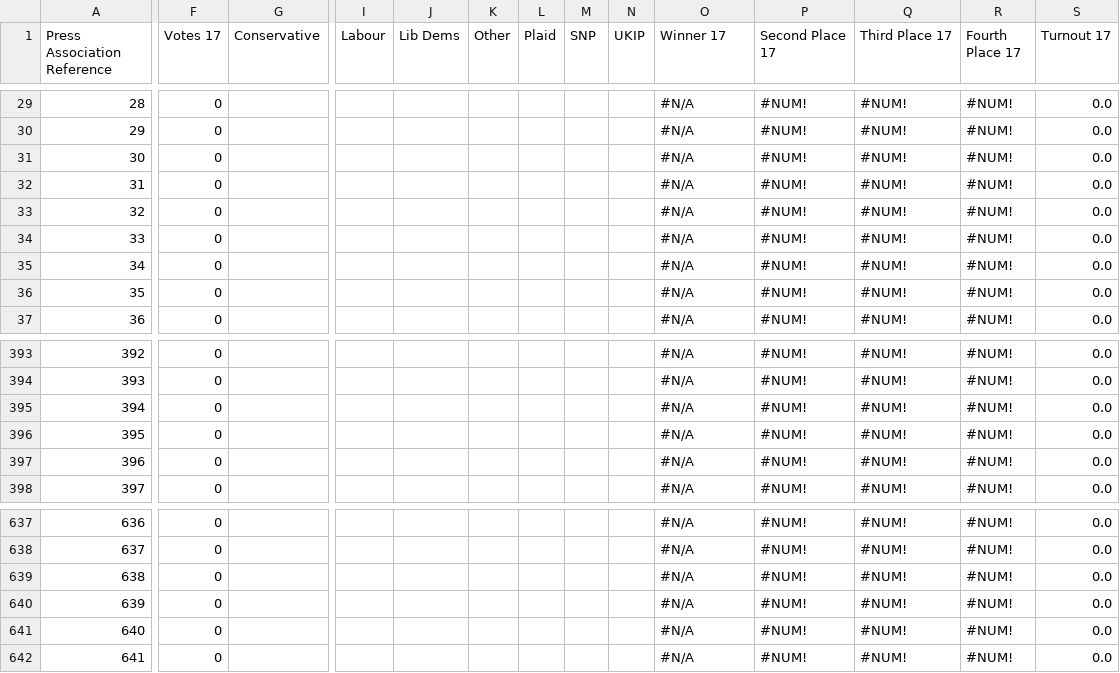
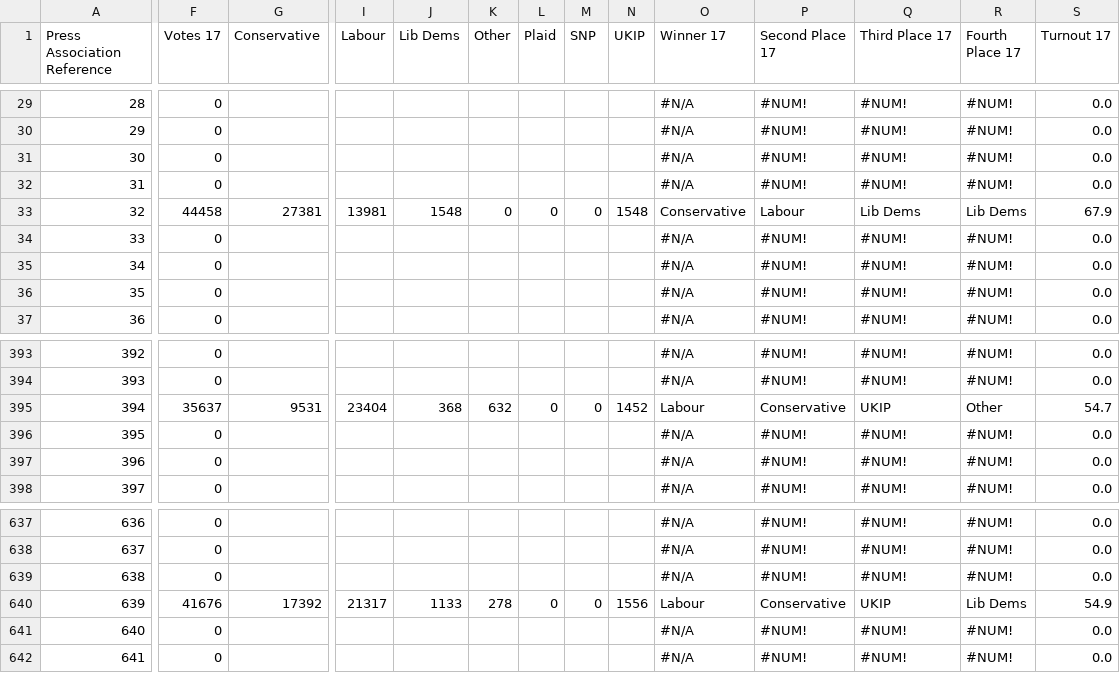
Before and after one commit to robwebby/robwebby.github.io, a CSV file: GE2017_Results.csv, drawn as a sheet; only a part is shown, gaps mark what is left out; the diff covers the shown part only; the diff names each change by its address in the sheet, - before the commit and + after, or states it on an @@ line.

```diff
--- a/GE2017_Results.csv
+++ b/GE2017_Results.csv
-F33 (Votes 17): 0
+F33 (Votes 17): 44458
-G33 (Conservative): (empty)
+G33 (Conservative): 27381
-I33 (Labour): (empty)
+I33 (Labour): 13981
-J33 (Lib Dems): (empty)
+J33 (Lib Dems): 1548
-K33 (Other): (empty)
+K33 (Other): 0
-L33 (Plaid): (empty)
+L33 (Plaid): 0
-M33 (SNP): (empty)
+M33 (SNP): 0
-N33 (UKIP): (empty)
+N33 (UKIP): 1548
-O33 (Winner 17): #N/A
+O33 (Winner 17): Conservative
-P33 (Second Place 17): #NUM!
+P33 (Second Place 17): Labour
-Q33 (Third Place 17): #NUM!
+Q33 (Third Place 17): Lib Dems
-R33 (Fourth Place 17): #NUM!
+R33 (Fourth Place 17): Lib Dems
-S33 (Turnout 17): 0.0
+S33 (Turnout 17): 67.9
-F395 (Votes 17): 0
+F395 (Votes 17): 35637
-G395 (Conservative): (empty)
+G395 (Conservative): 9531
-I395 (Labour): (empty)
+I395 (Labour): 23404
-J395 (Lib Dems): (empty)
+J395 (Lib Dems): 368
-K395 (Other): (empty)
+K395 (Other): 632
-L395 (Plaid): (empty)
+L395 (Plaid): 0
-M395 (SNP): (empty)
+M395 (SNP): 0
-N395 (UKIP): (empty)
+N395 (UKIP): 1452
-O395 (Winner 17): #N/A
+O395 (Winner 17): Labour
-P395 (Second Place 17): #NUM!
+P395 (Second Place 17): Conservative
-Q395 (Third Place 17): #NUM!
+Q395 (Third Place 17): UKIP
-R395 (Fourth Place 17): #NUM!
+R395 (Fourth Place 17): Other
-S395 (Turnout 17): 0.0
+S395 (Turnout 17): 54.7
-F640 (Votes 17): 0
+F640 (Votes 17): 41676
-G640 (Conservative): (empty)
+G640 (Conservative): 17392
-I640 (Labour): (empty)
+I640 (Labour): 21317
-J640 (Lib Dems): (empty)
+J640 (Lib Dems): 1133
-K640 (Other): (empty)
+K640 (Other): 278
-L640 (Plaid): (empty)
+L640 (Plaid): 0
-M640 (SNP): (empty)
+M640 (SNP): 0
-N640 (UKIP): (empty)
+N640 (UKIP): 1556
-O640 (Winner 17): #N/A
+O640 (Winner 17): Labour
-P640 (Second Place 17): #NUM!
+P640 (Second Place 17): Conservative
-Q640 (Third Place 17): #NUM!
+Q640 (Third Place 17): UKIP
-R640 (Fourth Place 17): #NUM!
+R640 (Fourth Place 17): Lib Dems
-S640 (Turnout 17): 0.0
+S640 (Turnout 17): 54.9
```
Also changed, not shown: 50 edited cells elsewhere in this file, 3 other files.
